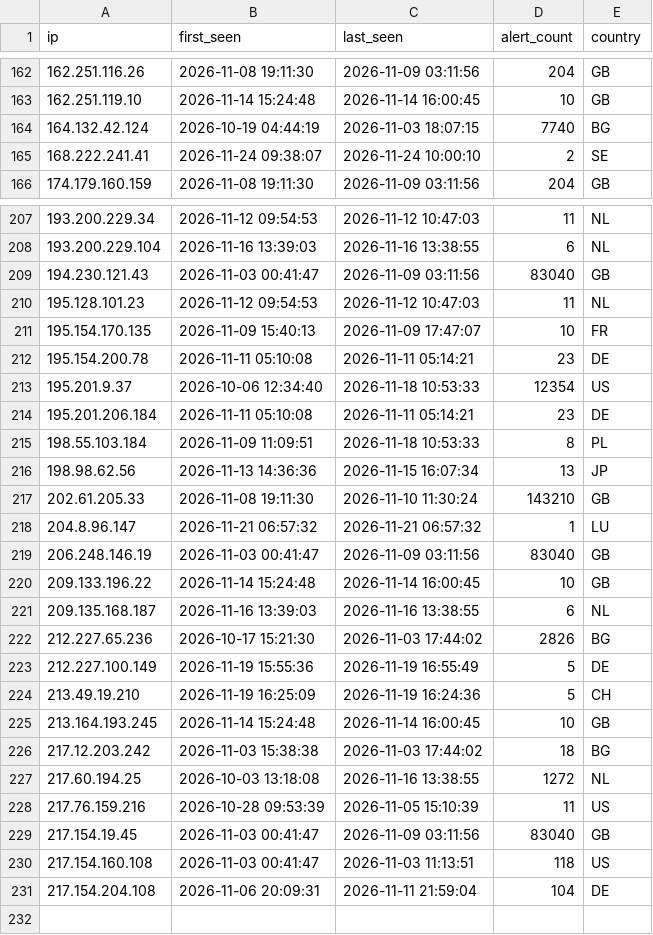
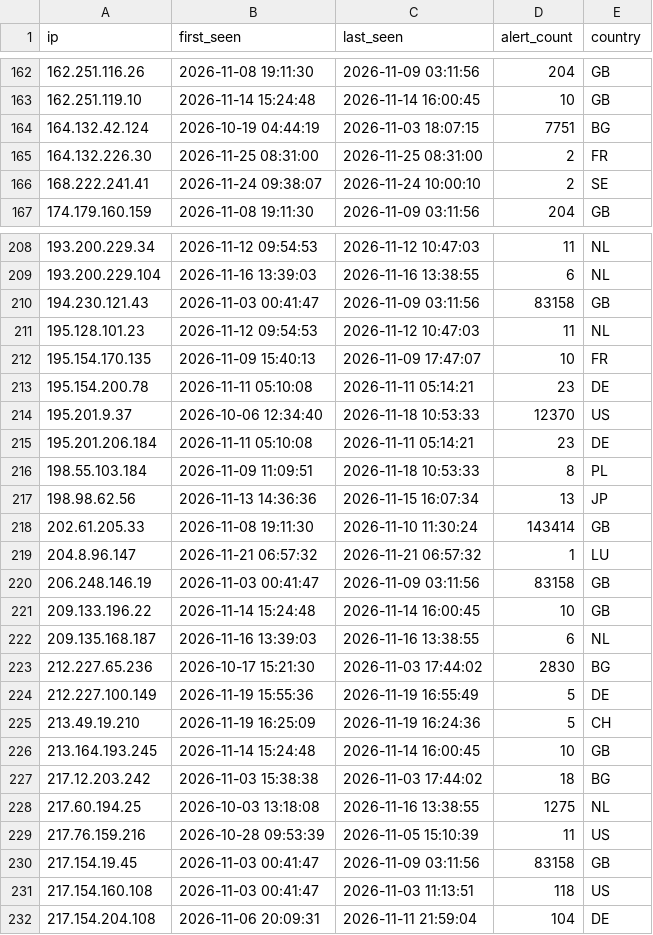
Before and after one commit to f3csystems/TOR_IP, a CSV file: blacklist.csv, drawn as a sheet; only a part is shown, gaps mark what is left out; the diff covers the shown part only.

Commit message:
Update TOR blacklist - 2026-11-25 08:42

```diff
--- a/blacklist.csv
+++ b/blacklist.csv
@@ -163,3 +163,4 @@ ip,first_seen,last_seen,alert_count,country
 162.251.119.10,2026-11-14 15:24:48,2026-11-14 16:00:45,10,GB
-164.132.42.124,2026-10-19 04:44:19,2026-11-03 18:07:15,7740,BG
+164.132.42.124,2026-10-19 04:44:19,2026-11-03 18:07:15,7751,BG
+164.132.226.30,2026-11-25 08:31:00,2026-11-25 08:31:00,2,FR
 168.222.241.41,2026-11-24 09:38:07,2026-11-24 10:00:10,2,SE
@@ -208,3 +209,3 @@ ip,first_seen,last_seen,alert_count,country
 193.200.229.104,2026-11-16 13:39:03,2026-11-16 13:38:55,6,NL
-194.230.121.43,2026-11-03 00:41:47,2026-11-09 03:11:56,83040,GB
+194.230.121.43,2026-11-03 00:41:47,2026-11-09 03:11:56,83158,GB
 195.128.101.23,2026-11-12 09:54:53,2026-11-12 10:47:03,11,NL
@@ -212,3 +213,3 @@ ip,first_seen,last_seen,alert_count,country
 195.154.200.78,2026-11-11 05:10:08,2026-11-11 05:14:21,23,DE
-195.201.9.37,2026-10-06 12:34:40,2026-11-18 10:53:33,12354,US
+195.201.9.37,2026-10-06 12:34:40,2026-11-18 10:53:33,12370,US
 195.201.206.184,2026-11-11 05:10:08,2026-11-11 05:14:21,23,DE
@@ -216,8 +217,8 @@ ip,first_seen,last_seen,alert_count,country
 198.98.62.56,2026-11-13 14:36:36,2026-11-15 16:07:34,13,JP
-202.61.205.33,2026-11-08 19:11:30,2026-11-10 11:30:24,143210,GB
+202.61.205.33,2026-11-08 19:11:30,2026-11-10 11:30:24,143414,GB
 204.8.96.147,2026-11-21 06:57:32,2026-11-21 06:57:32,1,LU
-206.248.146.19,2026-11-03 00:41:47,2026-11-09 03:11:56,83040,GB
+206.248.146.19,2026-11-03 00:41:47,2026-11-09 03:11:56,83158,GB
 209.133.196.22,2026-11-14 15:24:48,2026-11-14 16:00:45,10,GB
 209.135.168.187,2026-11-16 13:39:03,2026-11-16 13:38:55,6,NL
-212.227.65.236,2026-10-17 15:21:30,2026-11-03 17:44:02,2826,BG
+212.227.65.236,2026-10-17 15:21:30,2026-11-03 17:44:02,2830,BG
 212.227.100.149,2026-11-19 15:55:36,2026-11-19 16:55:49,5,DE
@@ -226,5 +227,5 @@ ip,first_seen,last_seen,alert_count,country
 217.12.203.242,2026-11-03 15:38:38,2026-11-03 17:44:02,18,BG
-217.60.194.25,2026-10-03 13:18:08,2026-11-16 13:38:55,1272,NL
+217.60.194.25,2026-10-03 13:18:08,2026-11-16 13:38:55,1275,NL
 217.76.159.216,2026-10-28 09:53:39,2026-11-05 15:10:39,11,US
-217.154.19.45,2026-11-03 00:41:47,2026-11-09 03:11:56,83040,GB
+217.154.19.45,2026-11-03 00:41:47,2026-11-09 03:11:56,83158,GB
 217.154.160.108,2026-11-03 00:41:47,2026-11-03 11:13:51,118,US
```
Also changed, not shown: 28 edited cells elsewhere in this file, 2 other files.
